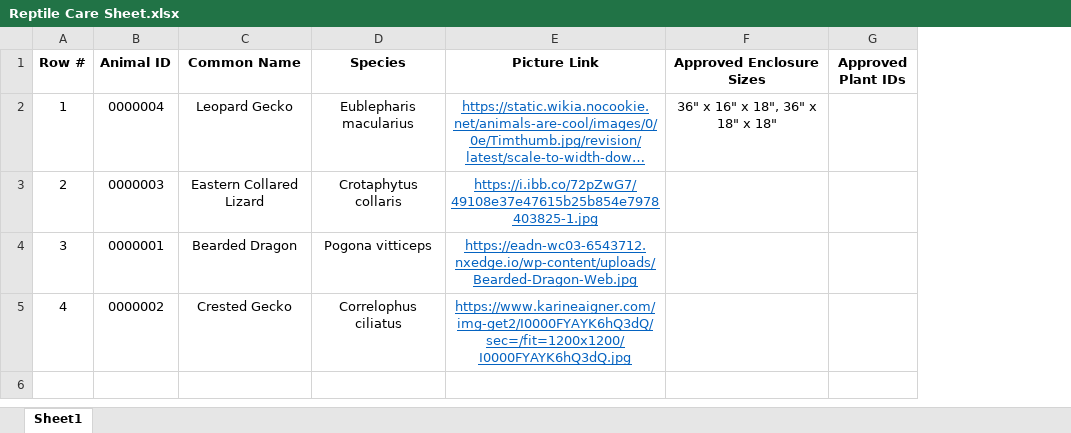
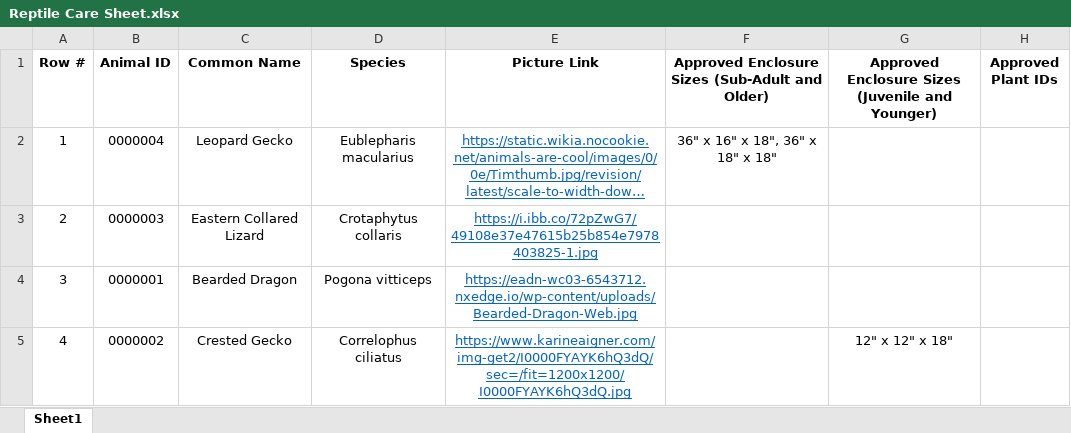
Before and after one commit to hunterhartbrown/reptilecare, an Excel workbook: data/Reptile Care Sheet.xlsx, sheet Sheet1, drawn as a sheet; long unchanged cells end in …; values as stored, in another font and other column widths than the file's, no borders; the diff names each change by its address in the sheet, - before the commit and + after, or states it on an @@ line.

Commit message:
add new enclosure

```diff
--- a/data/Reptile Care Sheet.xlsx (sheet Sheet1)
+++ b/data/Reptile Care Sheet.xlsx (sheet Sheet1)
+column G, rows 1-5: Approved Enclosure Sizes (Juvenile and Younger) |  |  |  | 12" x 12" x 18"
-F1: Approved Enclosure Sizes
+F1: Approved Enclosure Sizes (Sub-Adult and Older)
```
Also changed, not shown: 3 other files.
